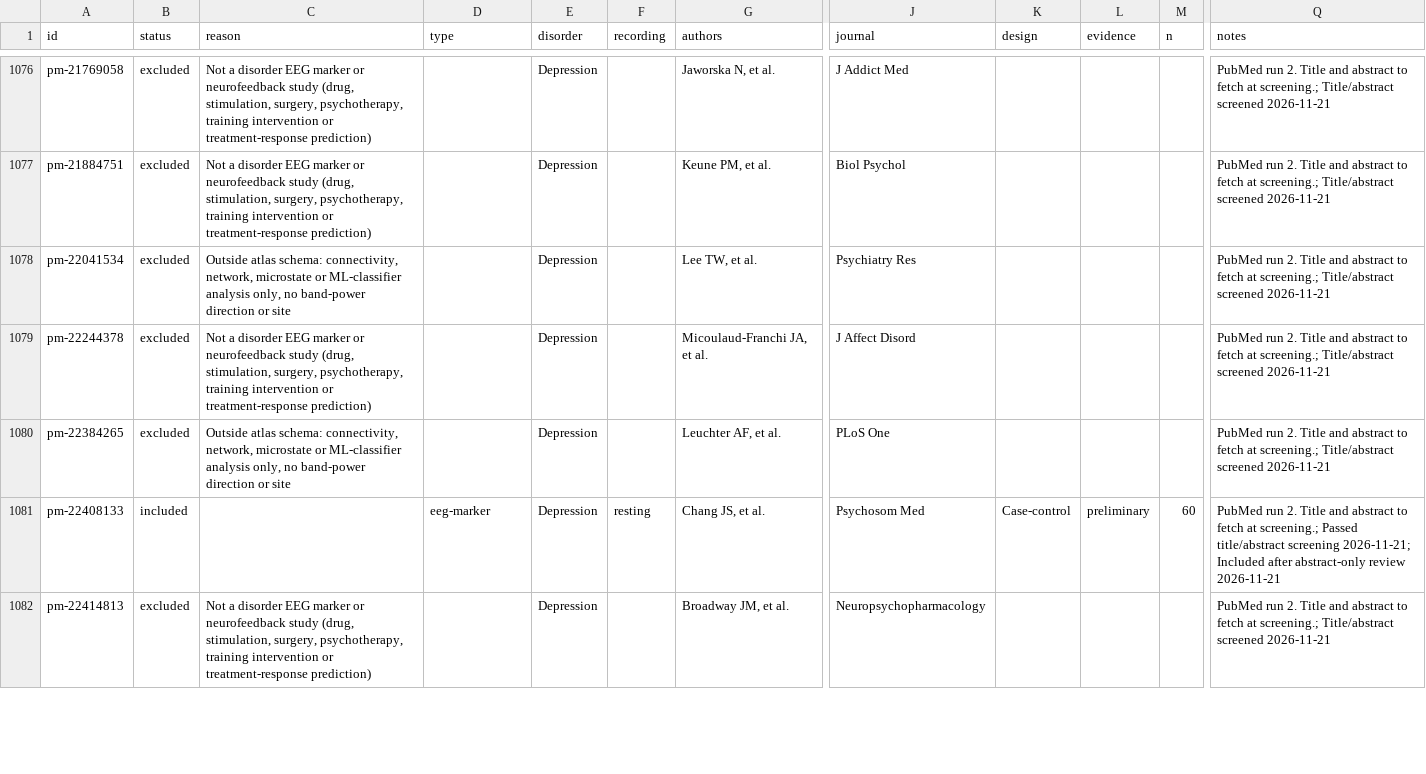
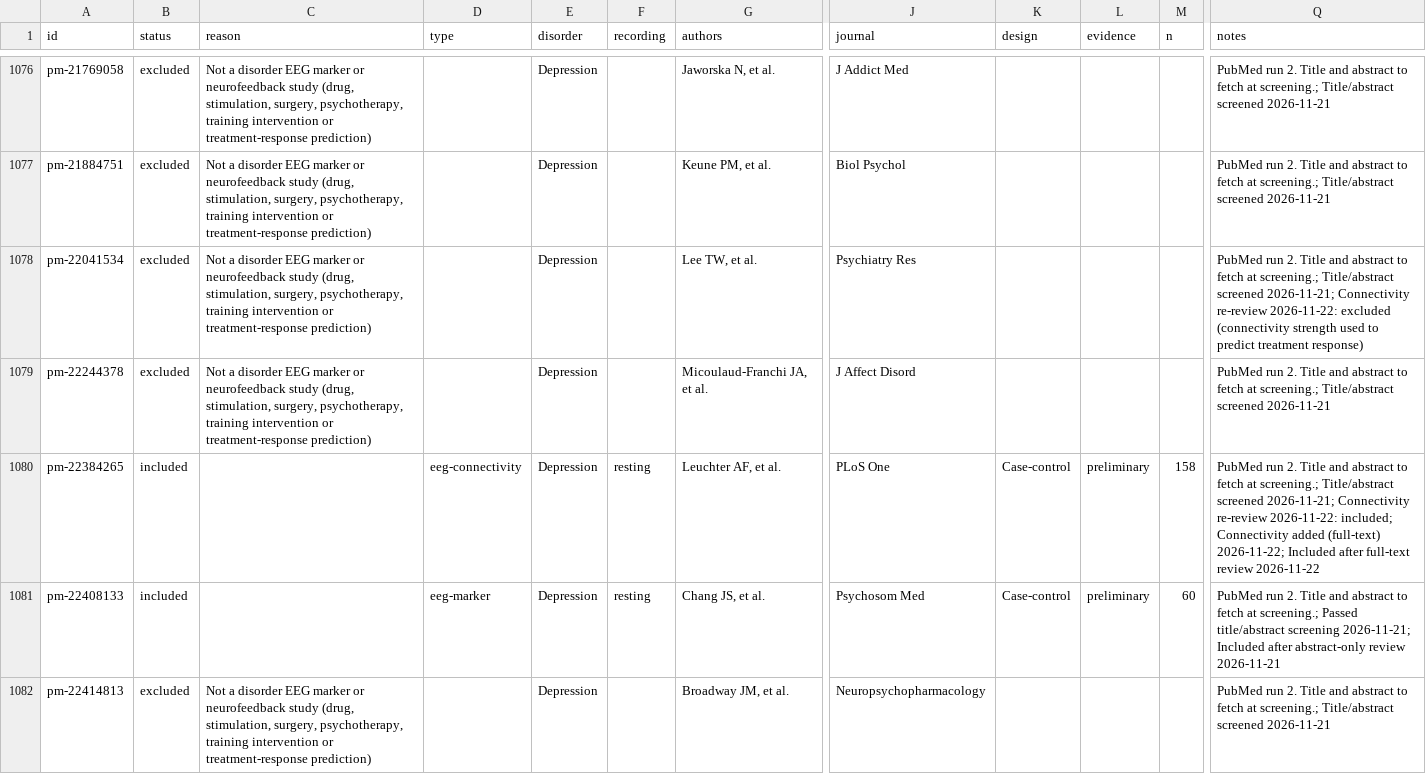
Before and after one commit to farrokh143/eeg-disorder-atlas, a CSV file: data/research-log.csv, drawn as a sheet; only a part is shown, gaps mark what is left out; the diff covers the shown part only; the diff names each change by its address in the sheet, - before the commit and + after, or states it on an @@ line.

```diff
--- a/data/research-log.csv
+++ b/data/research-log.csv
-C1078 (reason): Outside atlas schema: connectivity, network, microstate or ML-classifier analysis only, no band-power direction or site
+C1078 (reason): Not a disorder EEG marker or neurofeedback study (drug, stimulation, surgery, psychotherapy, training intervention or treatment-response prediction)
-Q1078 (notes): …Title/abstract screened 2026-11-21
+Q1078 (notes): …Title/abstract screened 2026-11-21; Connectivity re-review 2026-11-22: excluded (connectivity strength used to predict treatment response)
-B1080 (status): excluded
+B1080 (status): included
-C1080 (reason): Outside atlas schema: connectivity, network, microstate or ML-classifier analysis only, no band-power direction or site
+C1080 (reason): (empty)
-D1080 (type): (empty)
+D1080 (type): eeg-connectivity
-F1080 (recording): (empty)
+F1080 (recording): resting
-K1080 (design): (empty)
+K1080 (design): Case-control
-L1080 (evidence): (empty)
+L1080 (evidence): preliminary
-M1080 (n): (empty)
+M1080 (n): 158
-Q1080 (notes): …Title/abstract screened 2026-11-21
+Q1080 (notes): …Title/abstract screened 2026-11-21; Connectivity re-review 2026-11-22: included; Connectivity added (full-text) 2026-11-22; Included after full-text review 2026-11-22
```
Also changed, not shown: 19 edited cells elsewhere in this file, 4 other files.
